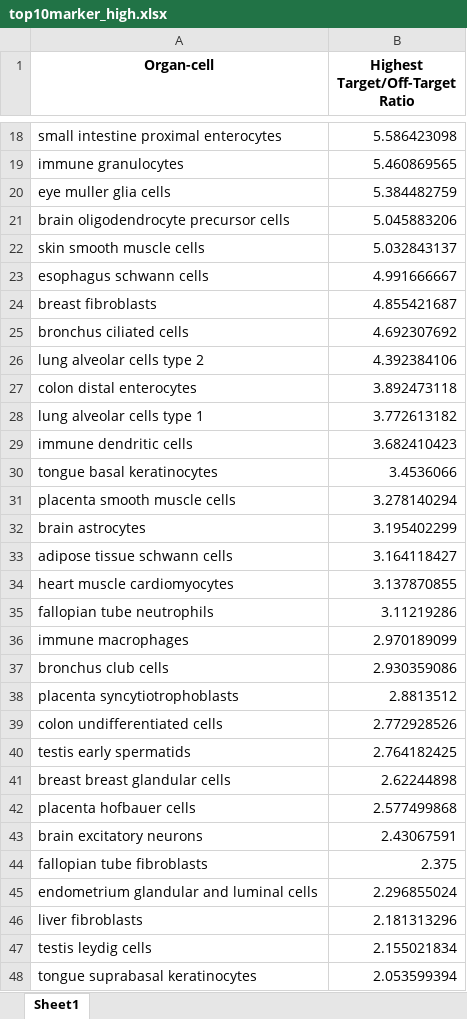
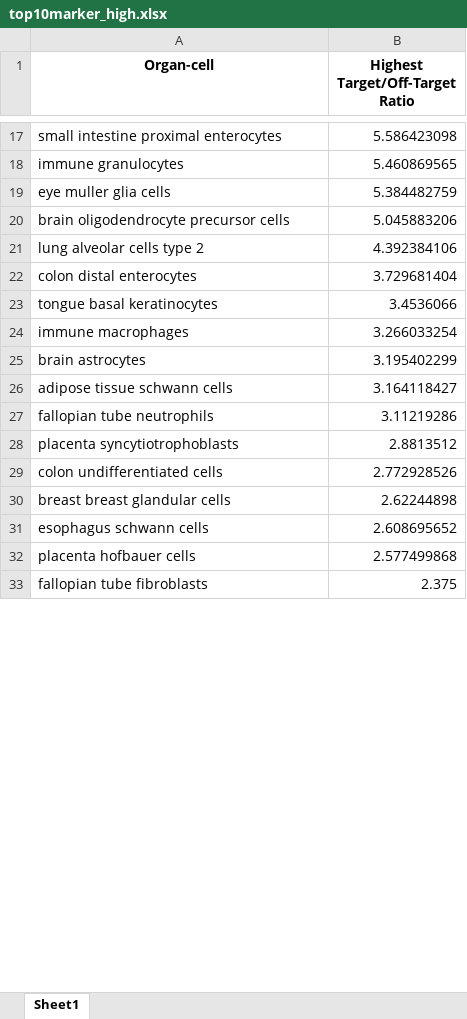
Before and after one commit to lunarlyu/TRANSFER, an Excel workbook: Plots/top10marker_high.xlsx, sheet Sheet1, drawn as a sheet; only a part is shown, gaps mark what is left out; values as stored, in another font and other column widths than the file's, no borders; removed rows and columns are numbered as before the commit, all else as after; the diff covers the shown part only; the diff names each change by its address in the sheet, - before the commit and + after, or states it on an @@ line.

```diff
--- a/Plots/top10marker_high.xlsx (sheet Sheet1)
+++ b/Plots/top10marker_high.xlsx (sheet Sheet1)
-row 22: skin smooth muscle cells | 5.032843137
-row 23: esophagus schwann cells | 4.991666667
-row 24: breast fibroblasts | 4.855421687
-row 25: bronchus ciliated cells | 4.692307692
-B22 (Highest Target/Off-Target Ratio): 3.892473118
+B22 (Highest Target/Off-Target Ratio): 3.729681404
-row 28: lung alveolar cells type 1 | 3.772613182
-row 29: immune dendritic cells | 3.682410423
-row 31: placenta smooth muscle cells | 3.278140294
+row 24: immune macrophages | 3.266033254
-row 34: heart muscle cardiomyocytes | 3.137870855
-row 36: immune macrophages | 2.970189099
-row 37: bronchus club cells | 2.930359086
-row 40: testis early spermatids | 2.764182425
+row 31: esophagus schwann cells | 2.608695652
-row 43: brain excitatory neurons | 2.43067591
-row 45: endometrium glandular and luminal cells | 2.296855024
-row 46: liver fibroblasts | 2.181313296
-row 47: testis leydig cells | 2.155021834
-row 48: tongue suprabasal keratinocytes | 2.053599394
```
Also changed, not shown: 29 added rows, 15 removed rows, 61 moved rows and 5 edited cells elsewhere in this sheet, Plots/top10marker_median.xlsx, Plots/top1marker_high.xlsx, 11 other files.
